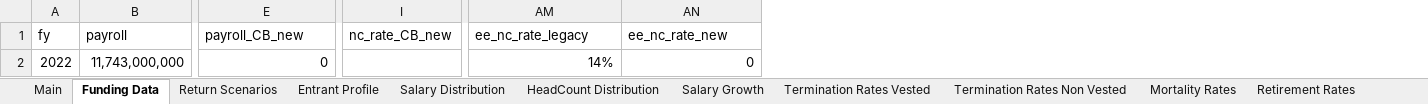
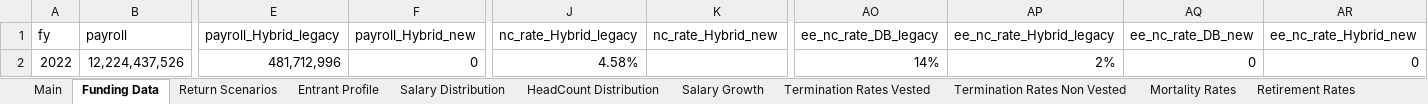
Before and after one commit to truongbui88/Ohio-Model, an Excel workbook: Ohio STRS BModel Inputs 2022.xlsx, sheet Funding Data, drawn as a sheet; only a part is shown, gaps mark what is left out; values as stored, in another font and other column widths than the file's, no borders; removed rows and columns are numbered as before the commit, all else as after; the diff covers the shown part only; the diff names each change by its address in the sheet, - before the commit and + after, or states it on an @@ line.

Commit message:
Add Combined (hybrid) plan and revise funding mechanism

```diff
--- a/Ohio STRS BModel Inputs 2022.xlsx (sheet Funding Data)
+++ b/Ohio STRS BModel Inputs 2022.xlsx (sheet Funding Data)
+column E (payroll_Hybrid_legacy), row 2: 481,712,996
-column I (nc_rate_CB_new), empty
+column J (nc_rate_Hybrid_legacy), row 2: 4.58%
+column K (nc_rate_Hybrid_new), empty
+column AP (ee_nc_rate_Hybrid_legacy), row 2: 2%
+column AR (ee_nc_rate_Hybrid_new), row 2: 0
-F1: payroll_CB_new
+F1: payroll_Hybrid_new
-AO1: ee_nc_rate_legacy
+AO1: ee_nc_rate_DB_legacy
-AQ1: ee_nc_rate_new
+AQ1: ee_nc_rate_DB_new
-B2 (payroll): 11,743,000,000
+B2 (payroll): 12,224,437,526
```
Also changed, not shown: 6 edited cells elsewhere in this sheet, formulas that keep their value, 24 other files.
